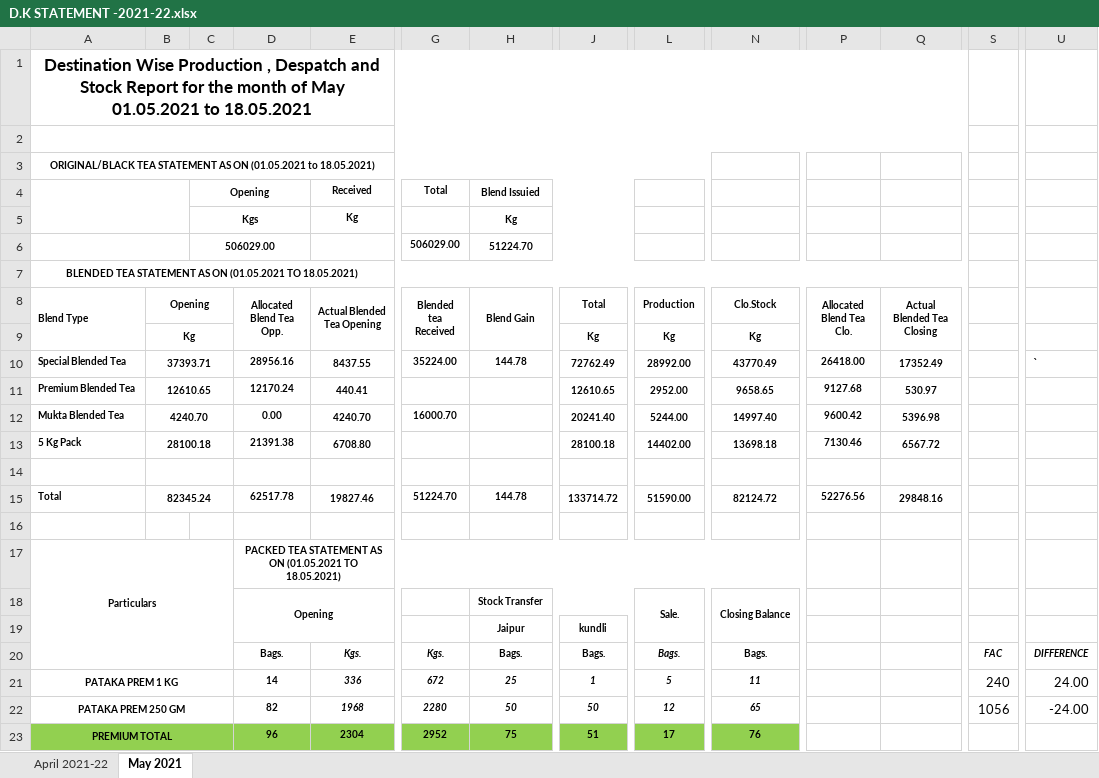
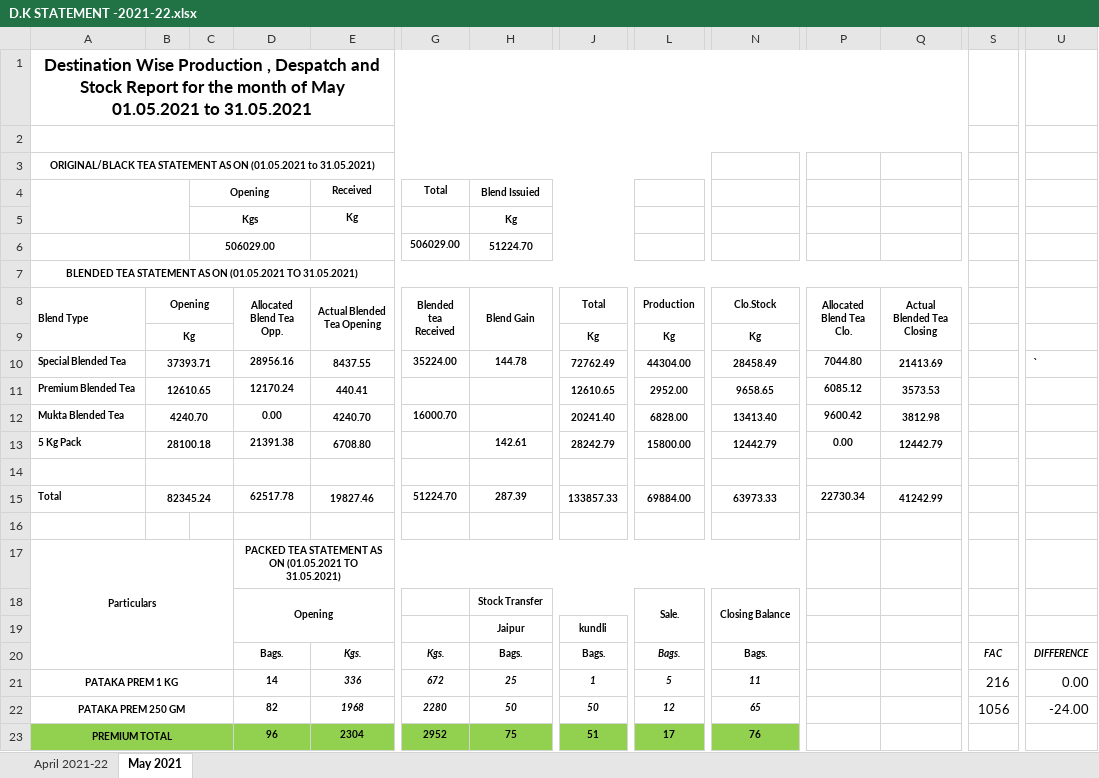
Before and after one commit to TusharPanja15/excel, an Excel workbook: D.K STATEMENT -2021-22.xlsx, sheet May 2021, drawn as a sheet; only a part is shown, gaps mark what is left out; values as stored, in another font and other column widths than the file's, no borders; the diff covers the shown part only; the diff names each change by its address in the sheet, - before the commit and + after, or states it on an @@ line.

```diff
--- a/D.K STATEMENT -2021-22.xlsx (sheet May 2021)
+++ b/D.K STATEMENT -2021-22.xlsx (sheet May 2021)
-A1 (Blend Type): …01.05.2021 to 18.05.2021
+A1 (Blend Type): …01.05.2021 to 31.05.2021
-A3 (Blend Type): …(01.05.2021 to 18.05.2021)
+A3 (Blend Type): …(01.05.2021 to 31.05.2021)
-A7 (Blend Type): …(01.05.2021 TO 18.05.2021)
+A7 (Blend Type): …(01.05.2021 TO 31.05.2021)
-L10 (Production): 28992.00
+L10 (Production): 44304.00
-N10 (Clo.Stock): 43770.49
+N10 (Clo.Stock): 28458.49
-P10 (Allocated Blend Tea Clo.): 26418.00
+P10 (Allocated Blend Tea Clo.): 7044.80
-Q10 (Actual Blended Tea Closing): 17352.49
+Q10 (Actual Blended Tea Closing): 21413.69
-P11 (Allocated Blend Tea Clo.): 9127.68
+P11 (Allocated Blend Tea Clo.): 6085.12
-Q11 (Actual Blended Tea Closing): 530.97
+Q11 (Actual Blended Tea Closing): 3573.53
-L12 (Production): 5244.00
+L12 (Production): 6828.00
-N12 (Clo.Stock): 14997.40
+N12 (Clo.Stock): 13413.40
-Q12 (Actual Blended Tea Closing): 5396.98
+Q12 (Actual Blended Tea Closing): 3812.98
-H13 (Blend Gain): (empty)
+H13 (Blend Gain): 142.61
-J13 (Total): 28100.18
+J13 (Total): 28242.79
-L13 (Production): 14402.00
+L13 (Production): 15800.00
-N13 (Clo.Stock): 13698.18
+N13 (Clo.Stock): 12442.79
-P13 (Allocated Blend Tea Clo.): 7130.46
+P13 (Allocated Blend Tea Clo.): 0.00
-Q13 (Actual Blended Tea Closing): 6567.72
+Q13 (Actual Blended Tea Closing): 12442.79
-H15 (Blend Gain): 144.78
+H15 (Blend Gain): 287.39
-J15 (Total): 133714.72
+J15 (Total): 133857.33
-L15 (Production): 51590.00
+L15 (Production): 69884.00
-N15 (Clo.Stock): 82124.72
+N15 (Clo.Stock): 63973.33
-P15 (Allocated Blend Tea Clo.): 52276.56
+P15 (Allocated Blend Tea Clo.): 22730.34
-Q15 (Actual Blended Tea Closing): 29848.16
+Q15 (Actual Blended Tea Closing): 41242.99
-D17 (Allocated Blend Tea Opp.): …(01.05.2021 TO 18.05.2021)
+D17 (Allocated Blend Tea Opp.): …(01.05.2021 TO 31.05.2021)
-S21: 240
+S21: 216
-U21: 24.00
+U21: 0.00
```
Also changed, not shown: 56 edited cells elsewhere in this sheet, BLENDED TEA STOCK REGISTER 2021-22.xlsx, DAILY PRODUCTION REGISTER-2021-22.xlsx, 1 other file.
